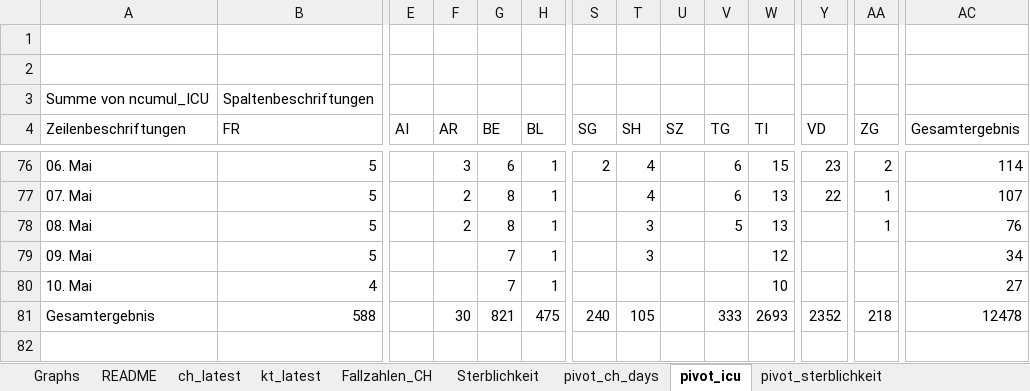
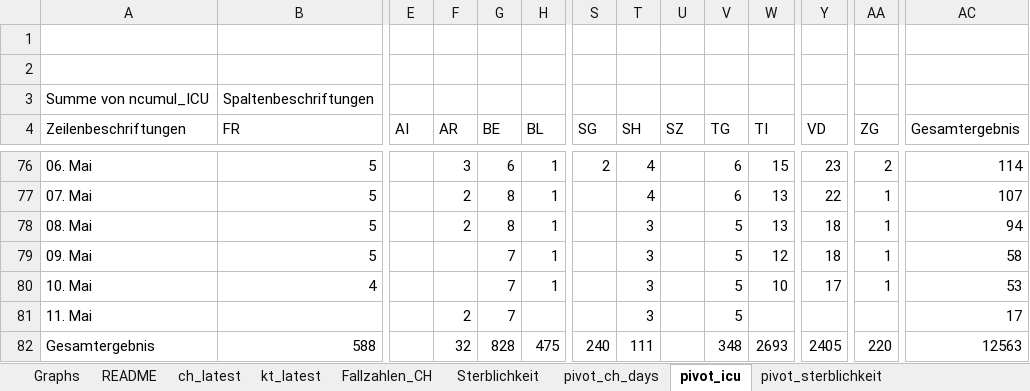
Before and after one commit to tgdbepe4/codvid_19_excel, an Excel workbook: covid-19-ch-dashboarcovid-19-excel_latest.xlsm, sheet pivot_icu, drawn as a sheet; only a part is shown, gaps mark what is left out; values as stored, in another font and other column widths than the file's, no borders; charts and pictures not drawn; addresses are those after the commit; rows hold the shown columns only; the diff names each change by its address in the sheet, - before the commit and + after, or states it on an @@ line.

```diff
--- a/covid-19-ch-dashboarcovid-19-excel_latest.xlsm (sheet pivot_icu)
+++ b/covid-19-ch-dashboarcovid-19-excel_latest.xlsm (sheet pivot_icu)
-Y78:Y79 (VD): (empty)
+Y78:Y79 (VD): 18
-AC78 (Gesamtergebnis): 76
+AC78 (Gesamtergebnis): 94
-V79:V80 (TG): (empty)
+V79:V80 (TG): 5
-AA79:AA80 (ZG): (empty)
+AA79:AA80 (ZG): 1
-AC79 (Gesamtergebnis): 34
+AC79 (Gesamtergebnis): 58
-T80 (SH): (empty)
+T80 (SH): 3
-Y80 (VD): (empty)
+Y80 (VD): 17
-AC80 (Gesamtergebnis): 27
+AC80 (Gesamtergebnis): 53
+row 81: 11. Mai |  |  | 2 | 7 |  |  | 3 |  | 5 |  |  |  | 17
-F82 (AR): 30
+F82 (AR): 32
-G82 (BE): 821
+G82 (BE): 828
-T82 (SH): 105
+T82 (SH): 111
-V82 (TG): 333
+V82 (TG): 348
-Y82 (VD): 2352
+Y82 (VD): 2405
-AA82 (ZG): 218
+AA82 (ZG): 220
-AC82 (Gesamtergebnis): 12478
+AC82 (Gesamtergebnis): 12563
```
Also changed, not shown: sheet pivot_ch_days, sheet Fallzahlen_CH, sheet ch_latest, sheet kt_latest, sheet Graphs, sheet analyse, formulas that keep their value, charts or pictures.
